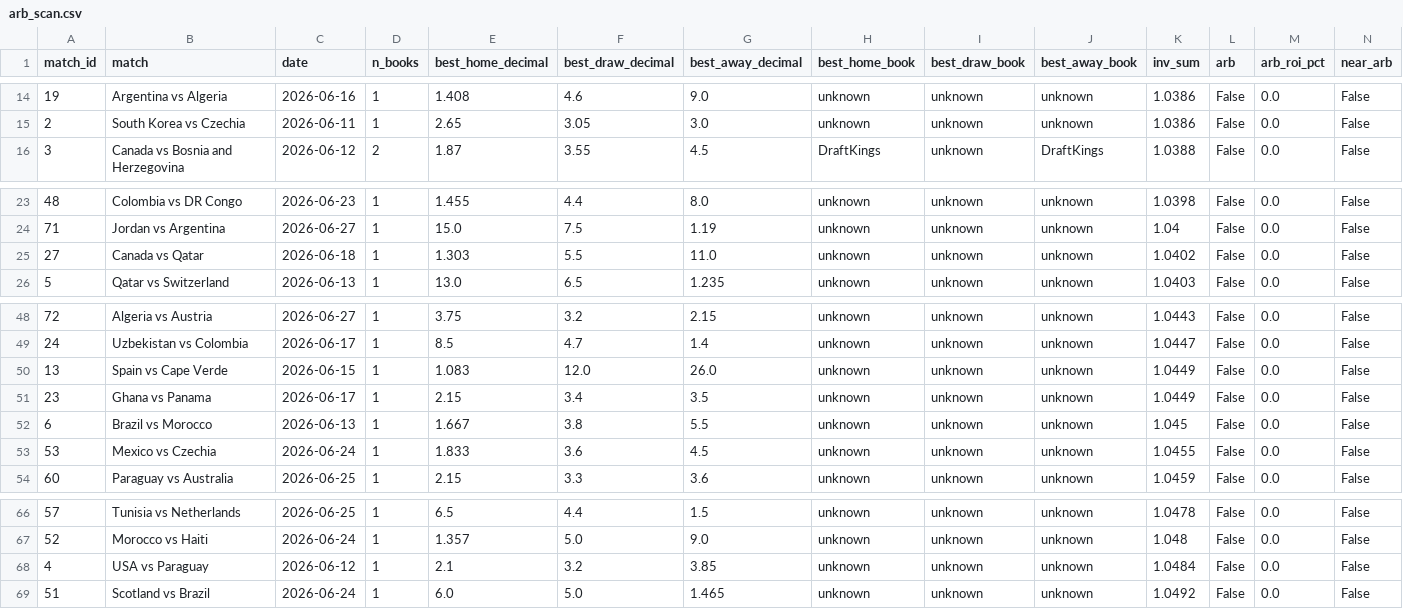
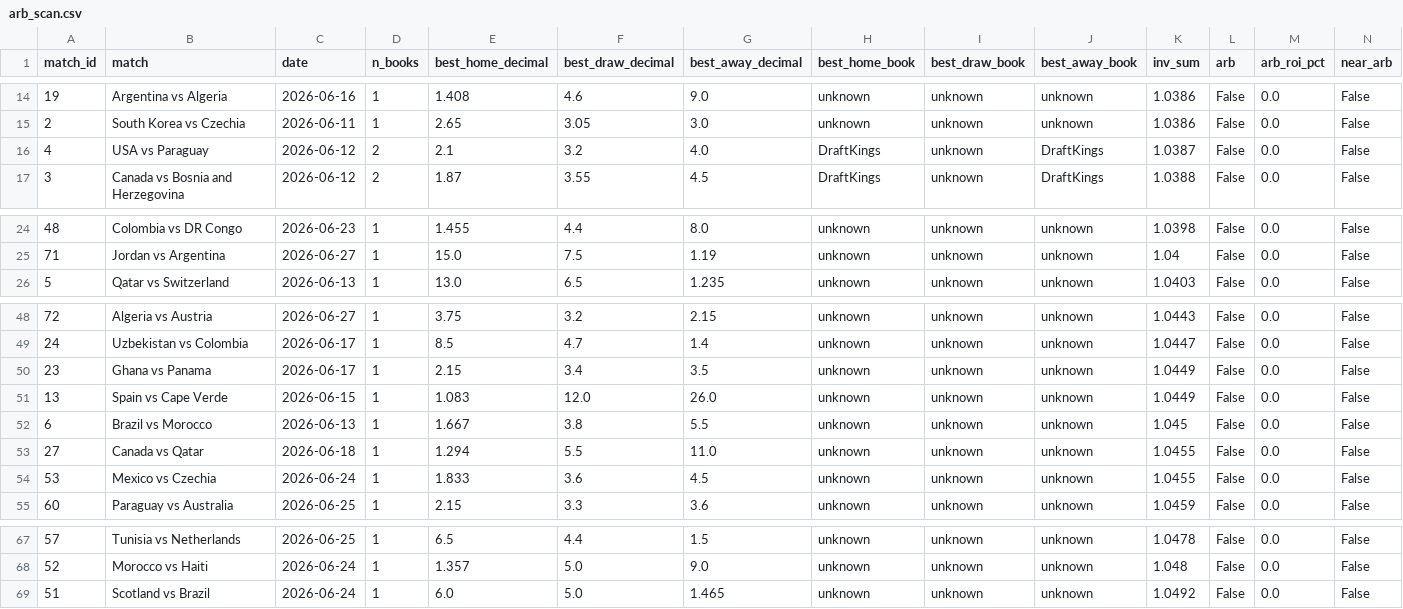
Before and after one commit to AndSoItRises/World-Cup-2026-, a CSV file: data/processed/arb_scan.csv, drawn as a sheet; only a part is shown, gaps mark what is left out.

```diff
--- a/data/processed/arb_scan.csv
+++ b/data/processed/arb_scan.csv
@@ -15,2 +15,3 @@ match_id,match,date,n_books,best_home_decimal,best_draw_decimal,best_away_decima
 2,South Korea vs Czechia,2026-06-11,1,2.65,3.05,3.0,unknown,unknown,unknown,1.0386,False,0.0,False
+4,USA vs Paraguay,2026-06-12,2,2.1,3.2,4.0,DraftKings,unknown,DraftKings,1.0387,False,0.0,False
 3,Canada vs Bosnia and Herzegovina,2026-06-12,2,1.87,3.55,4.5,DraftKings,unknown,DraftKings,1.0388,False,0.0,False
@@ -24,3 +25,2 @@ match_id,match,date,n_books,best_home_decimal,best_draw_decimal,best_away_decima
 71,Jordan vs Argentina,2026-06-27,1,15.0,7.5,1.19,unknown,unknown,unknown,1.04,False,0.0,False
-27,Canada vs Qatar,2026-06-18,1,1.303,5.5,11.0,unknown,unknown,unknown,1.0402,False,0.0,False
 5,Qatar vs Switzerland,2026-06-13,1,13.0,6.5,1.235,unknown,unknown,unknown,1.0403,False,0.0,False
@@ -49,5 +49,6 @@ match_id,match,date,n_books,best_home_decimal,best_draw_decimal,best_away_decima
 24,Uzbekistan vs Colombia,2026-06-17,1,8.5,4.7,1.4,unknown,unknown,unknown,1.0447,False,0.0,False
+23,Ghana vs Panama,2026-06-17,1,2.15,3.4,3.5,unknown,unknown,unknown,1.0449,False,0.0,False
 13,Spain vs Cape Verde,2026-06-15,1,1.083,12.0,26.0,unknown,unknown,unknown,1.0449,False,0.0,False
-23,Ghana vs Panama,2026-06-17,1,2.15,3.4,3.5,unknown,unknown,unknown,1.0449,False,0.0,False
 6,Brazil vs Morocco,2026-06-13,1,1.667,3.8,5.5,unknown,unknown,unknown,1.045,False,0.0,False
+27,Canada vs Qatar,2026-06-18,1,1.294,5.5,11.0,unknown,unknown,unknown,1.0455,False,0.0,False
 53,Mexico vs Czechia,2026-06-24,1,1.833,3.6,4.5,unknown,unknown,unknown,1.0455,False,0.0,False
@@ -67,3 +68,2 @@ match_id,match,date,n_books,best_home_decimal,best_draw_decimal,best_away_decima
 52,Morocco vs Haiti,2026-06-24,1,1.357,5.0,9.0,unknown,unknown,unknown,1.048,False,0.0,False
-4,USA vs Paraguay,2026-06-12,1,2.1,3.2,3.85,unknown,unknown,unknown,1.0484,False,0.0,False
 51,Scotland vs Brazil,2026-06-24,1,6.0,5.0,1.465,unknown,unknown,unknown,1.0492,False,0.0,False
```
Also changed, not shown: data/processed/clv_report.csv, data/processed/desk_calls.csv, 3 other files.
